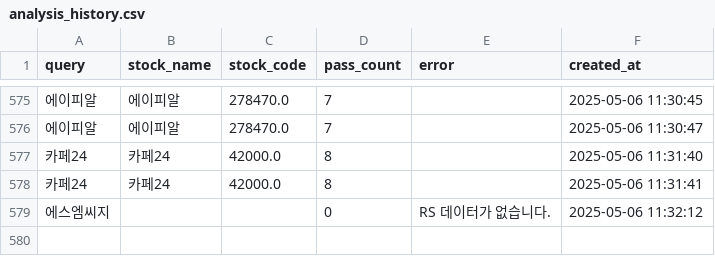
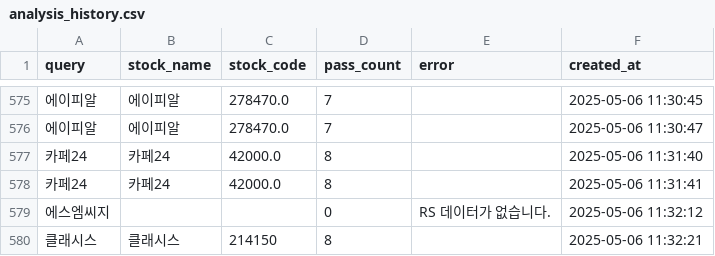
Before and after one commit to MinHoBinE/minhobin, a CSV file: data/analysis_history.csv, drawn as a sheet; only a part is shown, gaps mark what is left out; the diff names each change by its address in the sheet, - before the commit and + after, or states it on an @@ line.

Commit message:
Add analysis history: 클래시스

```diff
--- a/data/analysis_history.csv
+++ b/data/analysis_history.csv
+row 580: 클래시스 | 클래시스 | 214150 | 8 |  | 2025-05-06 11:32:21
```
